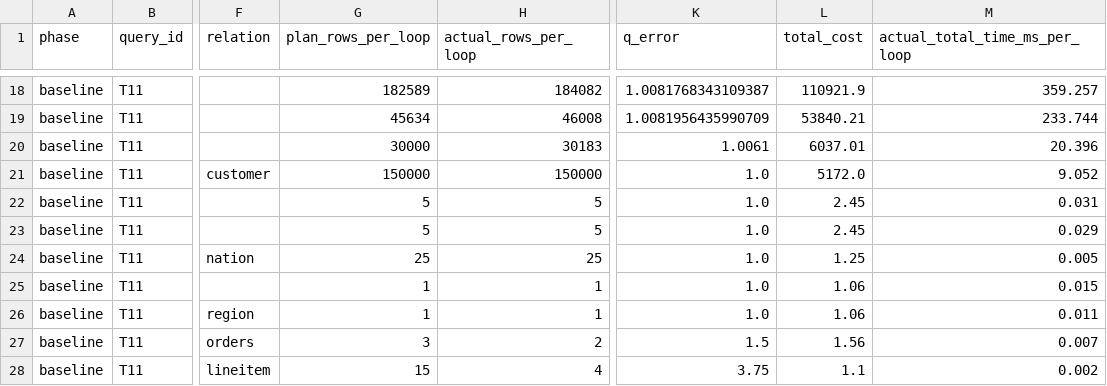
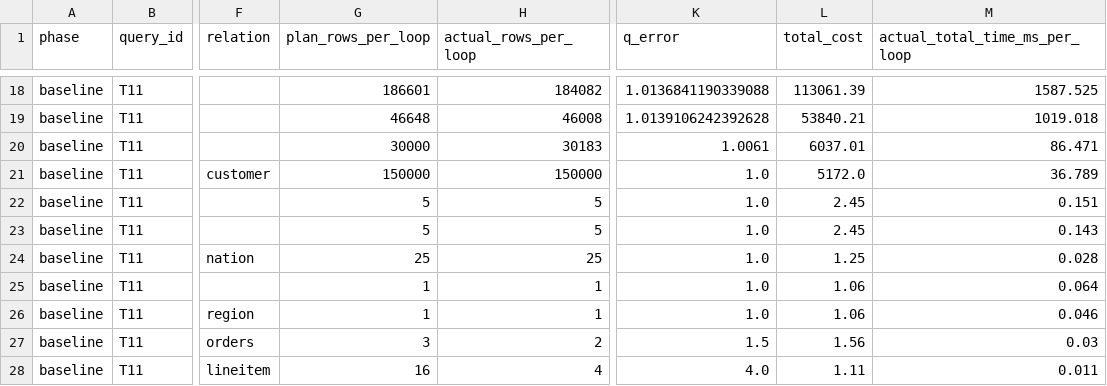
Before and after one commit to chengque666706/sql-ai-cardinality-lab, a CSV file: results/D_典型案例节点级指标表.csv, drawn as a sheet; only a part is shown, gaps mark what is left out; the diff covers the shown part only; the diff names each change by its address in the sheet, - before the commit and + after, or states it on an @@ line.

Commit message:
同步报告与图表至 2026-10-04 采集的 results 数据
- analyze_results.py 重跑：query_summary.csv、qerror_statistics.csv、B/C 五图与 SQL 查询清单以本轮数据为准
- T09 估计 316,503→315,018（Q-error 10.371→10.322）；分组中位数 1.011/1.020/1.072；T11 n_distinct 390,916→383,583
- make_figures_D.py 数字更新并重跑 D01-D03；D_典型案例节点级指标表 27 行耗时列同步
- 实验报告/成员D/数据核验/实验环境说明/README 及成员E三份 md 的数字与日期同步，补充两批数据说明与阶段顺序效应口径
- 恢复 results/csv_verification.json 与 data_provenance.json（第二批，CSV SHA-256 已核验）
- 重建 B和C成员实验报告.pdf（9 页，62 处表格数字经 build_pdf.py 校验器核对通过）
- 根目录 baseline/、extended/、reanalyze_control/ 与 experiment_run.log 保留为 2026-10-02 首轮存档

```diff
--- a/results/D_典型案例节点级指标表.csv
+++ b/results/D_典型案例节点级指标表.csv
-G18 (plan_rows_per_loop): 182589
+G18 (plan_rows_per_loop): 186601
-K18 (q_error): 1.0081768343109387
+K18 (q_error): 1.0136841190339088
-L18 (total_cost): 110921.9
+L18 (total_cost): 113061.39
-M18 (actual_total_time_ms_per_loop): 359.257
+M18 (actual_total_time_ms_per_loop): 1587.525
-G19 (plan_rows_per_loop): 45634
+G19 (plan_rows_per_loop): 46648
-K19 (q_error): 1.0081956435990709
+K19 (q_error): 1.0139106242392628
-M19 (actual_total_time_ms_per_loop): 233.744
+M19 (actual_total_time_ms_per_loop): 1019.018
-M20 (actual_total_time_ms_per_loop): 20.396
+M20 (actual_total_time_ms_per_loop): 86.471
-M21 (actual_total_time_ms_per_loop): 9.052
+M21 (actual_total_time_ms_per_loop): 36.789
-M22 (actual_total_time_ms_per_loop): 0.031
+M22 (actual_total_time_ms_per_loop): 0.151
-M23 (actual_total_time_ms_per_loop): 0.029
+M23 (actual_total_time_ms_per_loop): 0.143
-M24 (actual_total_time_ms_per_loop): 0.005
+M24 (actual_total_time_ms_per_loop): 0.028
-M25 (actual_total_time_ms_per_loop): 0.015
+M25 (actual_total_time_ms_per_loop): 0.064
-M26 (actual_total_time_ms_per_loop): 0.011
+M26 (actual_total_time_ms_per_loop): 0.046
-M27 (actual_total_time_ms_per_loop): 0.007
+M27 (actual_total_time_ms_per_loop): 0.03
-G28 (plan_rows_per_loop): 15
+G28 (plan_rows_per_loop): 16
-K28 (q_error): 3.75
+K28 (q_error): 4.0
-L28 (total_cost): 1.1
+L28 (total_cost): 1.11
-M28 (actual_total_time_ms_per_loop): 0.002
+M28 (actual_total_time_ms_per_loop): 0.011
```
Also changed, not shown: 34 edited cells elsewhere in this file, results/node_runs.csv, results/qerror_statistics.csv, 44 other files.
